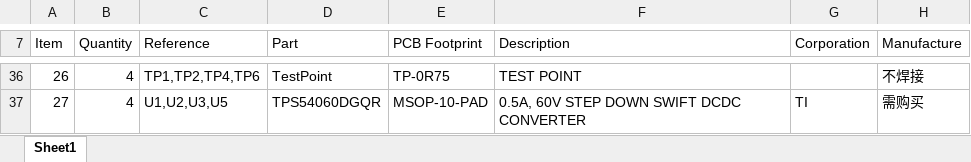
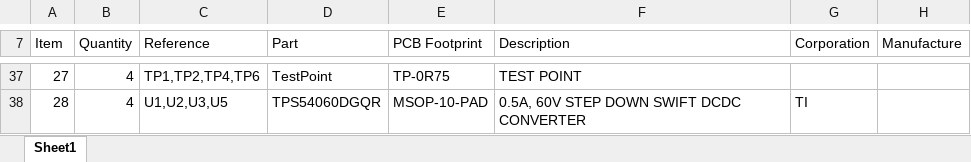
Before and after one commit to xxxlzjxxx/RF-PowerAmplifier-DCDC, an Excel workbook: RFPW_V10A/SCH/RFPW_V10A_IMS电源_V1.0.xlsx, sheet Sheet1, drawn as a sheet; only a part is shown, gaps mark what is left out; values as stored, in another font and other column widths than the file's, no cell formats; addresses are those after the commit; the diff covers the shown part only; the diff names each change by its address in the sheet, - before the commit and + after, or states it on an @@ line.

```diff
--- a/RFPW_V10A/SCH/RFPW_V10A_IMS电源_V1.0.xlsx (sheet Sheet1)
+++ b/RFPW_V10A/SCH/RFPW_V10A_IMS电源_V1.0.xlsx (sheet Sheet1)
@@ column A (Item) renumbered from row 17 down @@
-H37 (Manufacture): 不焊接
+H37 (Manufacture): (empty)
-H38 (Manufacture): 需购买
+H38 (Manufacture): (empty)
```
Also changed, not shown: 3 added rows, 2 removed rows and 15 edited cells elsewhere in this sheet, cell formats, 8 other files.
